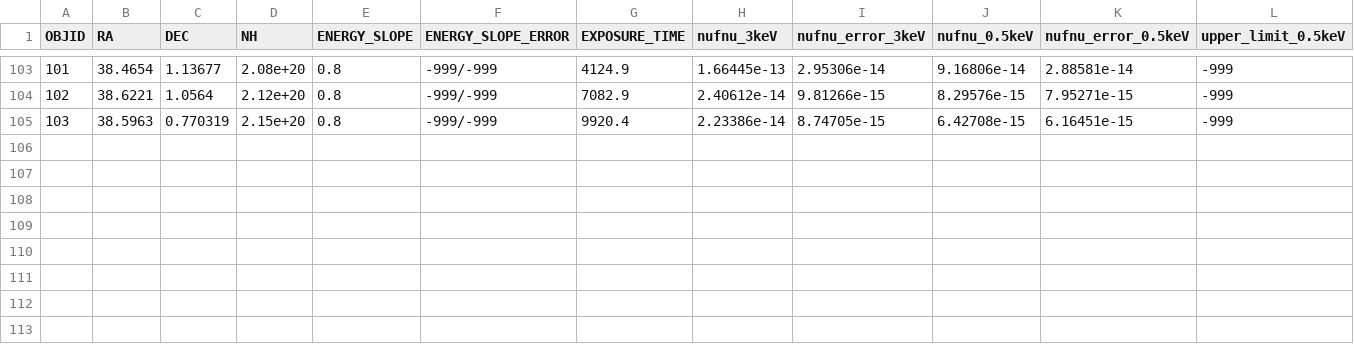
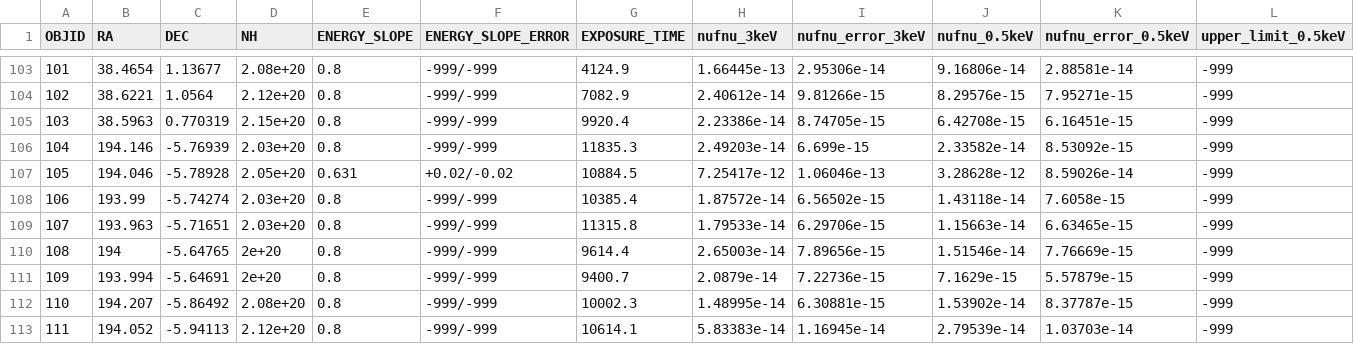
Before and after one commit to chbrandt/gavo_deepsky, a CSV file: pub/table_flux.csv, drawn as a sheet; only a part is shown, gaps mark what is left out; rows hold the shown columns only; the diff names each change by its address in the sheet, - before the commit and + after, or states it on an @@ line.

Commit message:
Update pub at Fri Jun 22 03:27:42 CEST 2018

```diff
--- a/pub/table_flux.csv
+++ b/pub/table_flux.csv
+row 106: 104 | 194.146 | -5.76939 | 2.03e+20 | 0.8 | -999/-999 | 11835.3 | 2.49203e-14 | 6.699e-15 | 2.33582e-14 | 8.53092e-15 | -999
+row 107: 105 | 194.046 | -5.78928 | 2.05e+20 | 0.631 | +0.02/-0.02 | 10884.5 | 7.25417e-12 | 1.06046e-13 | 3.28628e-12 | 8.59026e-14 | -999
+row 108: 106 | 193.99 | -5.74274 | 2.03e+20 | 0.8 | -999/-999 | 10385.4 | 1.87572e-14 | 6.56502e-15 | 1.43118e-14 | 7.6058e-15 | -999
+row 109: 107 | 193.963 | -5.71651 | 2.03e+20 | 0.8 | -999/-999 | 11315.8 | 1.79533e-14 | 6.29706e-15 | 1.15663e-14 | 6.63465e-15 | -999
+row 110: 108 | 194 | -5.64765 | 2e+20 | 0.8 | -999/-999 | 9614.4 | 2.65003e-14 | 7.89656e-15 | 1.51546e-14 | 7.76669e-15 | -999
+row 111: 109 | 193.994 | -5.64691 | 2e+20 | 0.8 | -999/-999 | 9400.7 | 2.0879e-14 | 7.22736e-15 | 7.1629e-15 | 5.57879e-15 | -999
+row 112: 110 | 194.207 | -5.86492 | 2.08e+20 | 0.8 | -999/-999 | 10002.3 | 1.48995e-14 | 6.30881e-15 | 1.53902e-14 | 8.37787e-15 | -999
+row 113: 111 | 194.052 | -5.94113 | 2.12e+20 | 0.8 | -999/-999 | 10614.1 | 5.83383e-14 | 1.16945e-14 | 2.79539e-14 | 1.03703e-14 | -999
```
